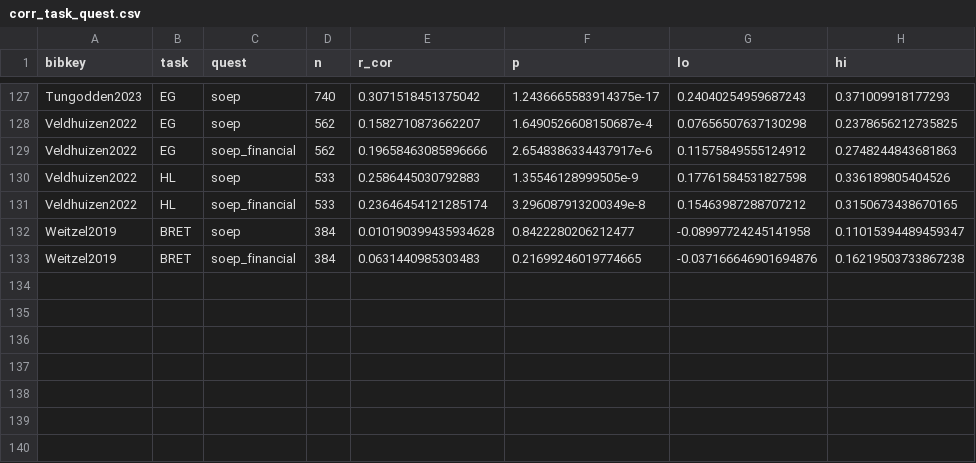
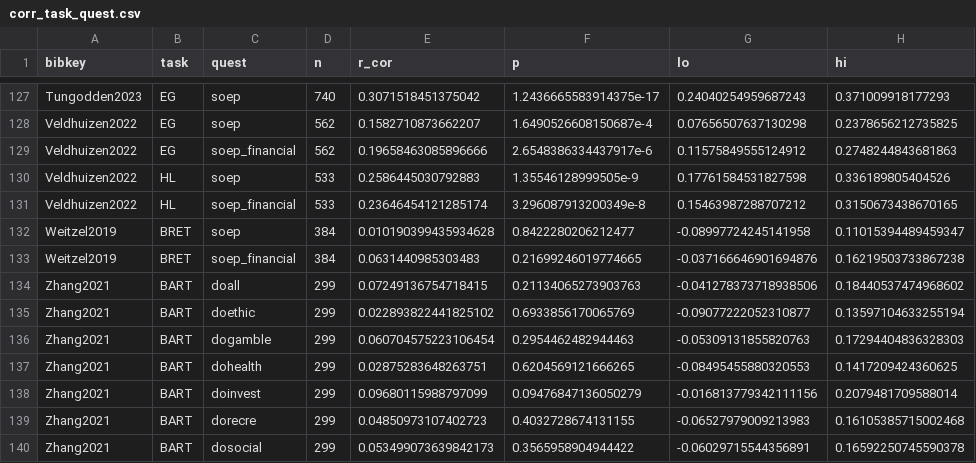
Before and after one commit to paolocrosetto/METARET, a CSV file: Data/corr_task_quest.csv, drawn as a sheet; only a part is shown, gaps mark what is left out.

```diff
--- a/Data/corr_task_quest.csv
+++ b/Data/corr_task_quest.csv
@@ -133 +133,8 @@ Weitzel2019,BRET,soep,384,0.010190399435934628,0.8422280206212477,-0.08997724245
 Weitzel2019,BRET,soep_financial,384,0.0631440985303483,0.21699246019774665,-0.037166646901694876,0.16219503733867238
+Zhang2021,BART,doall,299,0.07249136754718415,0.21134065273903763,-0.041278373718938506,0.18440537474968602
+Zhang2021,BART,doethic,299,0.022893822441825102,0.6933856170065769,-0.09077222052310877,0.13597104633255194
+Zhang2021,BART,dogamble,299,0.060704575223106454,0.2954462482944463,-0.05309131855820763,0.17294404836328303
+Zhang2021,BART,dohealth,299,0.02875283648263751,0.6204569121666265,-0.08495455880320553,0.1417209424360625
+Zhang2021,BART,doinvest,299,0.09680115988797099,0.09476847136050279,-0.016813779342111156,0.2079481709588014
+Zhang2021,BART,dorecre,299,0.04850973107402723,0.4032728674131155,-0.06527979009213983,0.16105385715002468
+Zhang2021,BART,dosocial,299,0.053499073639842173,0.3565958904944422,-0.06029715544356891,0.16592250745590378
```
Also changed, not shown: Data/DiFalco_Vieider_2022/formatted_dataset.csv, Data/Hergueux_et_al_2025/formatted_dataset.csv, 21 other files.
